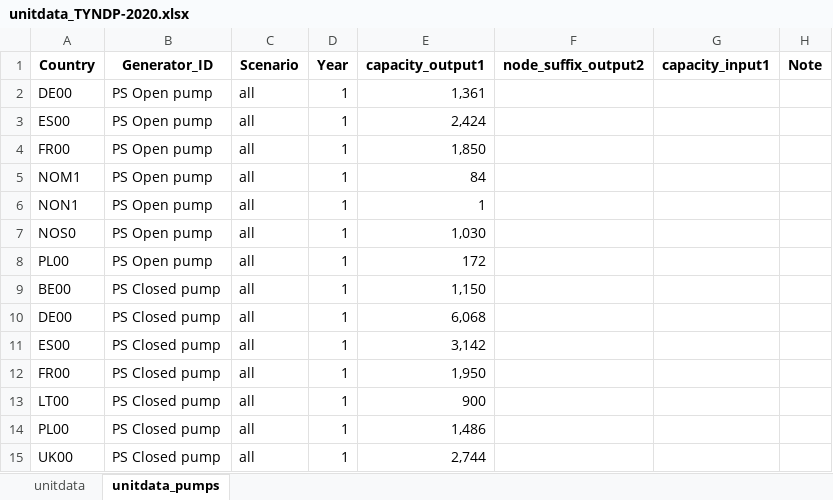
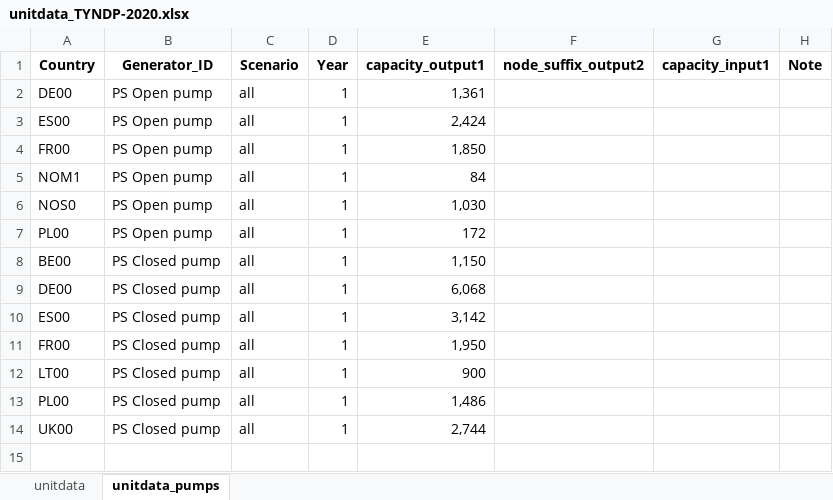
Before and after one commit to vttresearch/north_european_model, an Excel workbook: src_files/data_files/unitdata_TYNDP-2020.xlsx, sheet unitdata_pumps, drawn as a sheet; values as stored, in another font and other column widths than the file's, no borders; the diff names each change by its address in the sheet, - before the commit and + after, or states it on an @@ line.

```diff
--- a/src_files/data_files/unitdata_TYNDP-2020.xlsx (sheet unitdata_pumps)
+++ b/src_files/data_files/unitdata_TYNDP-2020.xlsx (sheet unitdata_pumps)
-row 6: NON1 | PS Open pump | all | 1 | 1
```
Also changed, not shown: sheet unitdata, src_files/data_files/Finland_dheat_and_industry.xlsx, 1 other file.
